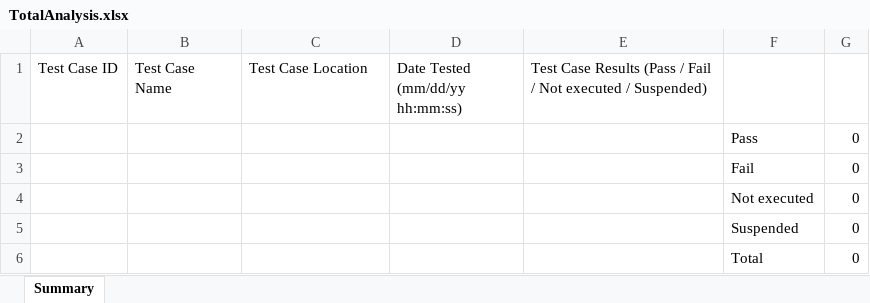
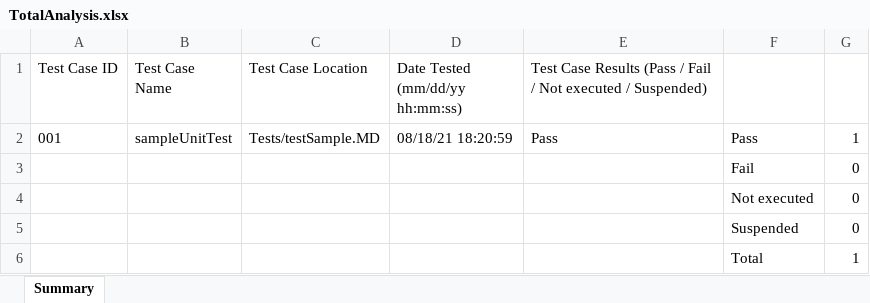
Before and after one commit to vonhatquang/TestManagementSolution, an Excel workbook: Reports/TotalAnalysis.xlsx, sheet Summary, drawn as a sheet; values as stored, in another font and other column widths than the file's, no borders; removed rows and columns are numbered as before the commit, all else as after; the diff names each change by its address in the sheet, - before the commit and + after, or states it on an @@ line.

```diff
--- a/Reports/TotalAnalysis.xlsx (sheet Summary)
+++ b/Reports/TotalAnalysis.xlsx (sheet Summary)
-row 2:  |  |  |  |  | Pass | 0
+row 2: 001 | sampleUnitTest | Tests/testSample.MD | 08/18/21 18:20:59 | Pass | Pass | 1
-G6: 0
+G6: 1
```
Also changed, not shown: 3 other files.
